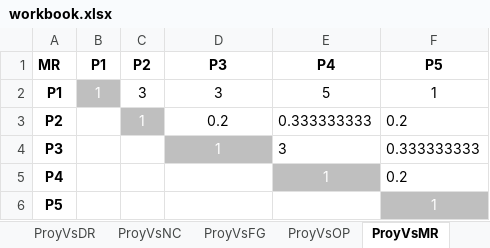
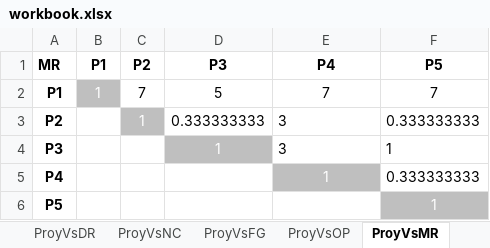
Before and after one commit to michidun/FAHP, an Excel workbook: muestras/2/workbook.xlsx, sheet ProyVsMR, drawn as a sheet; values as stored, in another font and other column widths than the file's, no borders; the diff names each change by its address in the sheet, - before the commit and + after, or states it on an @@ line.

```diff
--- a/muestras/2/workbook.xlsx (sheet ProyVsMR)
+++ b/muestras/2/workbook.xlsx (sheet ProyVsMR)
-C2 (P2): 3
+C2 (P2): 7
-D2 (P3): 3
+D2 (P3): 5
-E2 (P4): 5
+E2 (P4): 7
-F2 (P5): 1
+F2 (P5): 7
-D3 (P3): 0.2
+D3 (P3): 0.333333333
-E3 (P4): 0.333333333
+E3 (P4): 3
-F3 (P5): 0.2
+F3 (P5): 0.333333333
-F4 (P5): 0.333333333
+F4 (P5): 1
-F5 (P5): 0.2
+F5 (P5): 0.333333333
```
Also changed, not shown: sheet ProyVsFG, sheet ProyVsFE, sheet ProyVsGI, sheet ProyVsOC, sheet ProyVsDR, sheet ProyVsNC, 12 more sheets, muestras/1/workbook.xlsx, muestras/3/workbook.xlsx.
